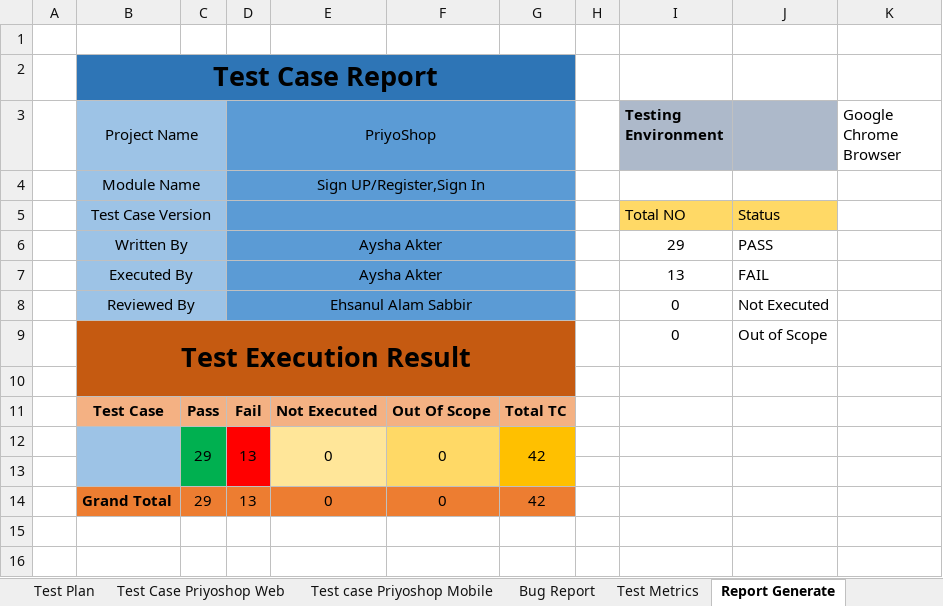
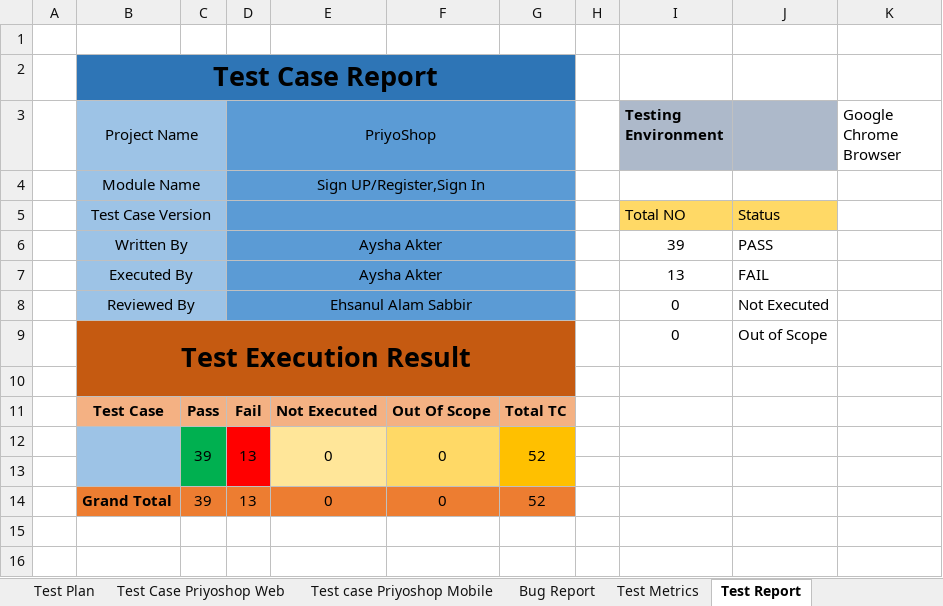
Before and after one commit to ayshashila/manual-testing-prioshop, an Excel workbook: Test-case-priyoshop.xlsx, sheet Test Report, drawn as a sheet; only a part is shown; values as stored, in another font and other column widths than the file's, no borders; charts and pictures not drawn; the diff names each change by its address in the sheet, - before the commit and + after, or states it on an @@ line.

Commit message:
test file updated

```diff
--- a/Test-case-priyoshop.xlsx (sheet Test Report)
+++ b/Test-case-priyoshop.xlsx (sheet Test Report)
-sheet tab: Report Generate
+sheet tab: Test Report
-I6 (Testing Environment): 29
+I6 (Testing Environment): 39
-C12: 29
+C12: 39
-G12: 42
+G12: 52
-C14: 29
+C14: 39
-G14: 42
+G14: 52
```
Also changed, not shown: sheet Test Case Priyoshop Web, sheet Test Plan, sheet Test Metrics.
